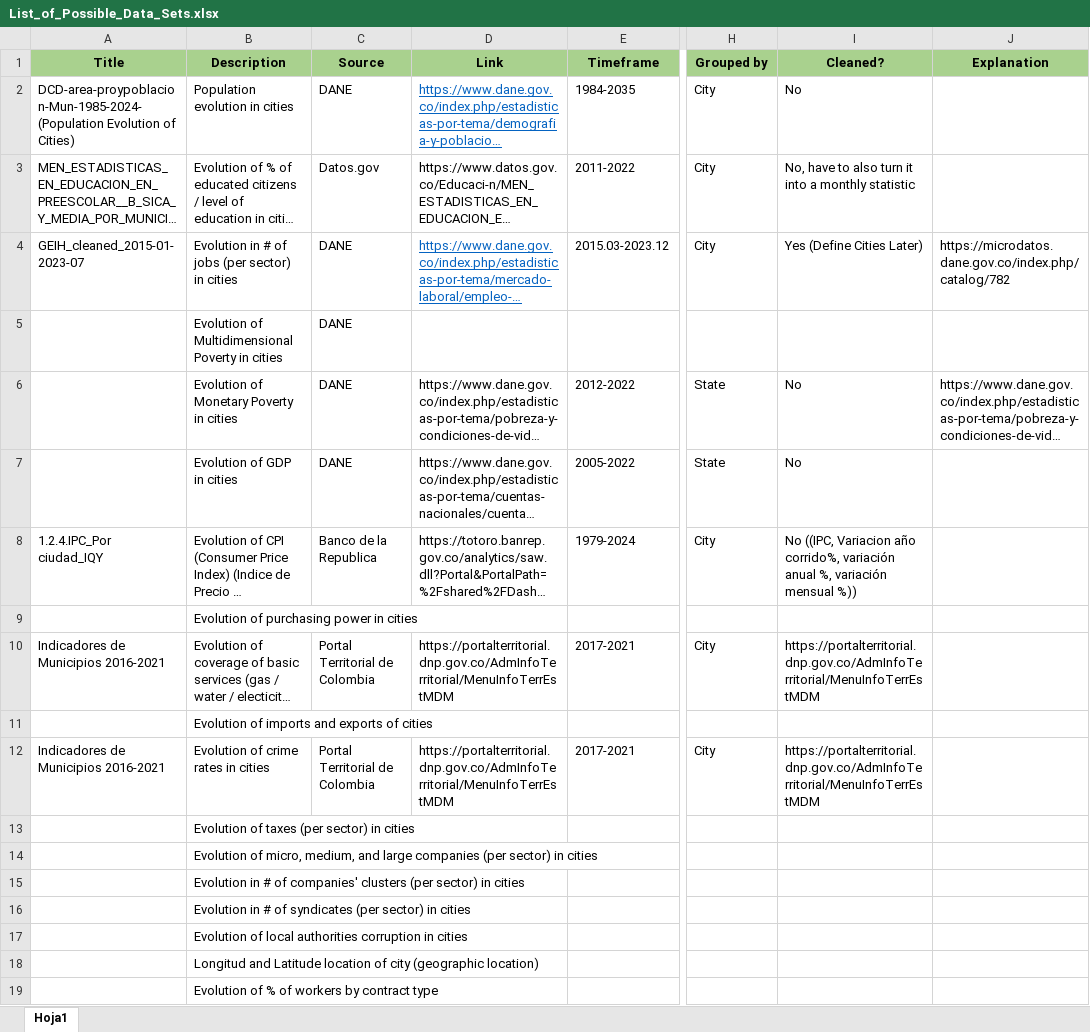
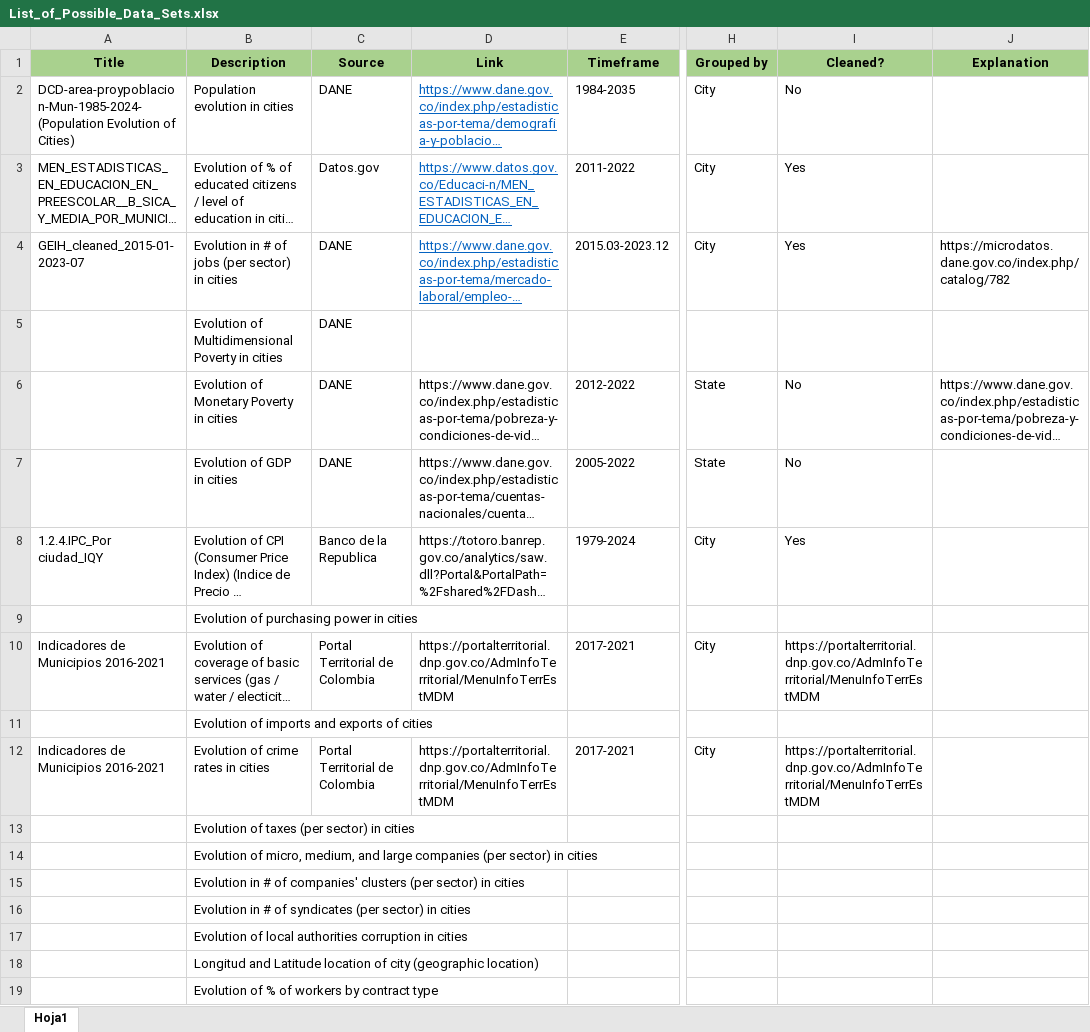
Before and after one commit to Alvaroguijarro97/Hertie_School_MDS_Master_Thesis, an Excel workbook: Datasets/List_of_Possible_Data_Sets.xlsx, sheet Hoja1, drawn as a sheet; only a part is shown, gaps mark what is left out; long unchanged cells end in …; values as stored, in another font and other column widths than the file's, no borders; table styles not drawn; the diff names each change by its address in the sheet, - before the commit and + after, or states it on an @@ line.

```diff
--- a/Datasets/List_of_Possible_Data_Sets.xlsx (sheet Hoja1)
+++ b/Datasets/List_of_Possible_Data_Sets.xlsx (sheet Hoja1)
@@ D3 underline: off → on, text colour: black → #0563C1 @@
-I3 (Cleaned?): No, have to also turn it into a monthly statistic
+I3 (Cleaned?): Yes
-I4 (Cleaned?): Yes (Define Cities Later)
+I4 (Cleaned?): Yes
-I8 (Cleaned?): No ((IPC, Variacion año corrido%, variación anual %, variación mensual %))
+I8 (Cleaned?): Yes
```
Also changed, not shown: Datasets/Ciudades_y_sus_Areas_Metropolitanas_en_GEIH.xlsx, 7 other files.
